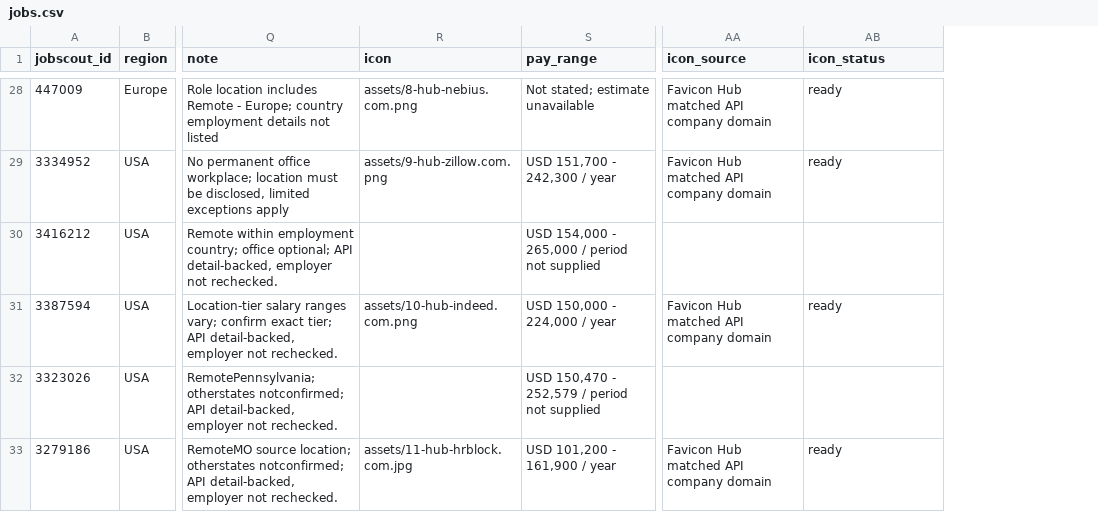
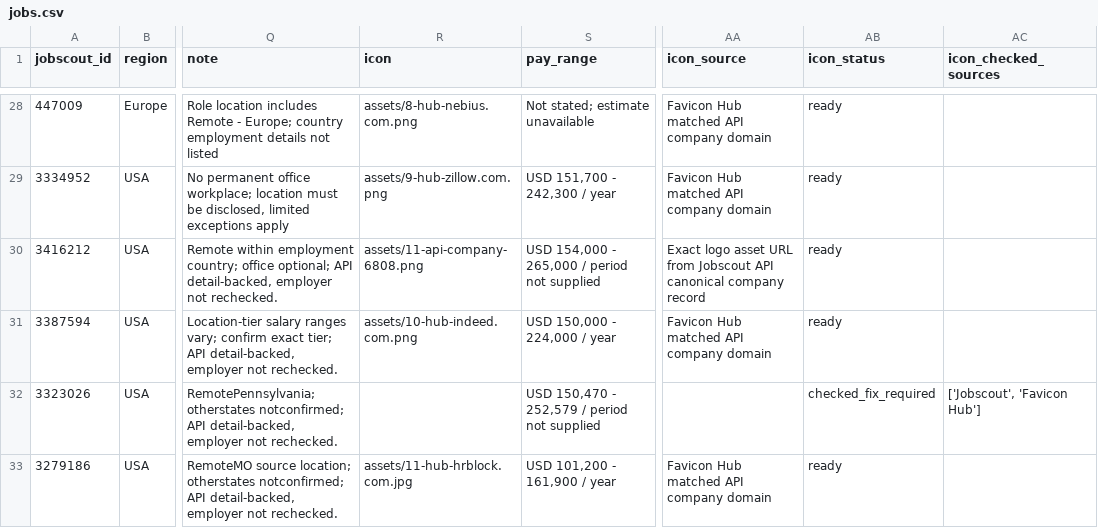
Before and after one commit to noah-42/remote-product-manager-jobs, a CSV file: data/jobs.csv, drawn as a sheet; only a part is shown, gaps mark what is left out; the diff covers the shown part only; the diff names each change by its address in the sheet, - before the commit and + after, or states it on an @@ line.

```diff
--- a/data/jobs.csv
+++ b/data/jobs.csv
+column AC (icon_checked_sources), row 32: ['Jobscout', 'Favicon Hub']
-R30 (icon): (empty)
+R30 (icon): assets/11-api-company-6808.png
-AA30 (icon_source): (empty)
+AA30 (icon_source): Exact logo asset URL from Jobscout API canonical company record
-AB30 (icon_status): (empty)
+AB30 (icon_status): ready
-AB32 (icon_status): (empty)
+AB32 (icon_status): checked_fix_required
```
Also changed, not shown: 40 edited cells elsewhere in this file.
